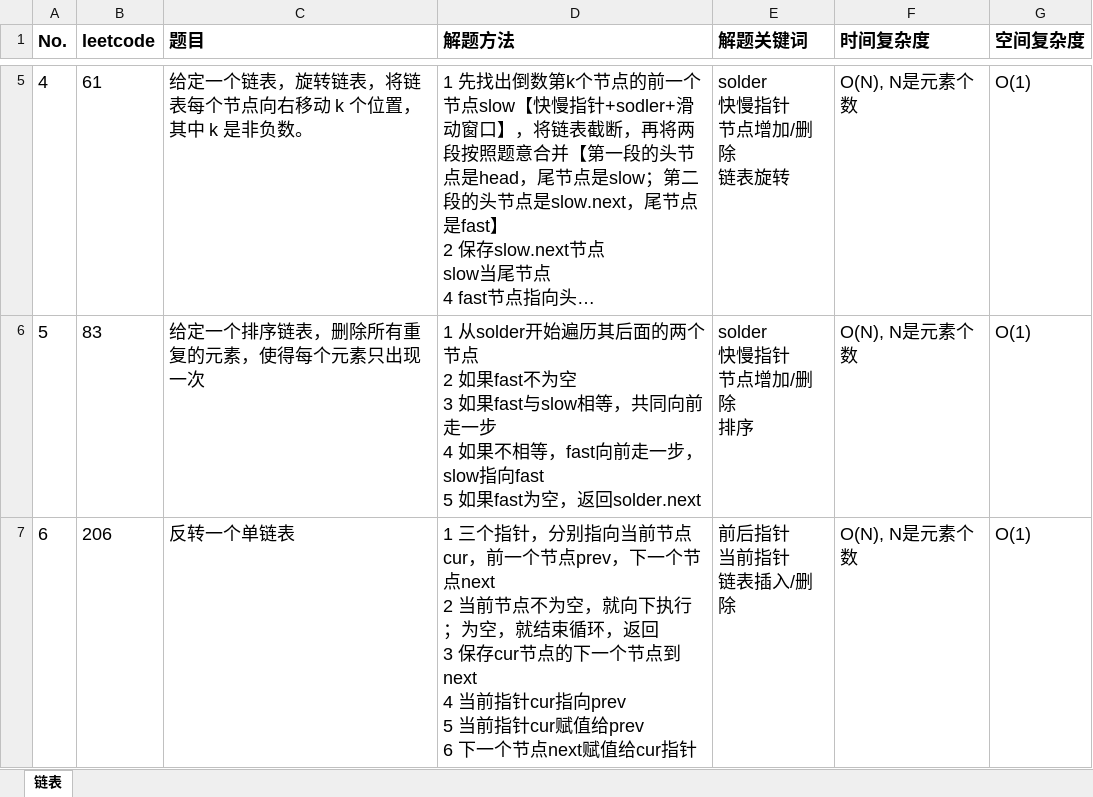
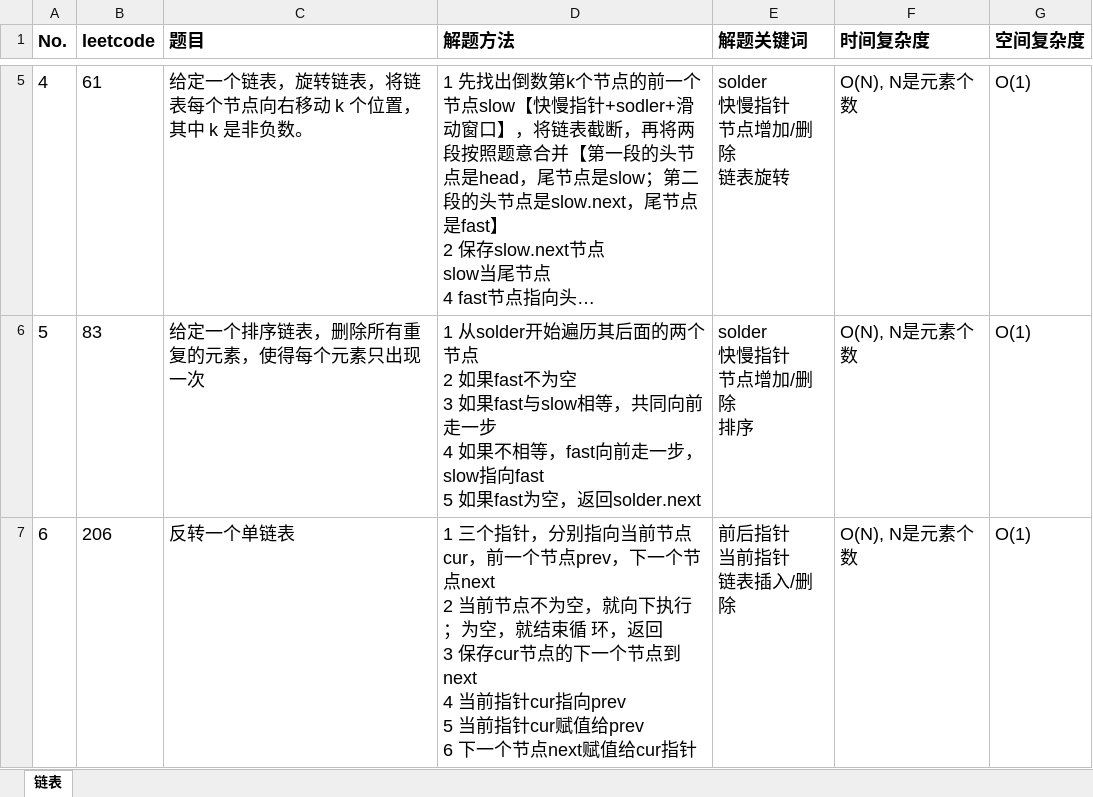
Before and after one commit to baojingh/DataStructure, an Excel workbook: src/main/java/summary/题目清单.xlsx, sheet 链表, drawn as a sheet; only a part is shown, gaps mark what is left out; long unchanged cells end in …; values as stored, in another font and other column widths than the file's, no borders; the diff names each change by its address in the sheet, - before the commit and + after, or states it on an @@ line.

Commit message:
reverse 2  with linked list

```diff
--- a/src/main/java/summary/题目清单.xlsx (sheet 链表)
+++ b/src/main/java/summary/题目清单.xlsx (sheet 链表)
-D7 (解题方法): …就结束循环，返回…
+D7 (解题方法): …就结束循 环，返回…
```
Also changed, not shown: 1 other file.
